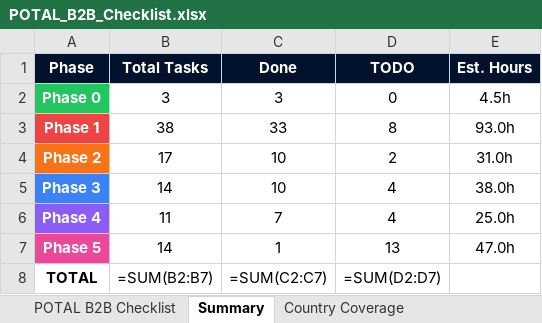
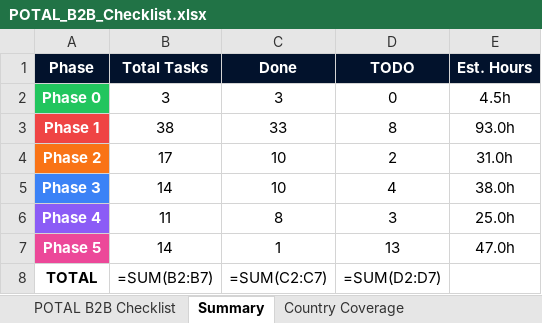
Before and after one commit to soulmaten7/potal, an Excel workbook: POTAL_B2B_Checklist.xlsx, sheet Summary, drawn as a sheet; values as stored, in another font and other column widths than the file's, no borders; formulas without a stored value are shown as written; the diff names each change by its address in the sheet, - before the commit and + after, or states it on an @@ line.

```diff
--- a/POTAL_B2B_Checklist.xlsx (sheet Summary)
+++ b/POTAL_B2B_Checklist.xlsx (sheet Summary)
-C6 (Done): 7
+C6 (Done): 8
-D6 (TODO): 4
+D6 (TODO): 3
```
Also changed, not shown: sheet POTAL B2B Checklist, 12 other files.
